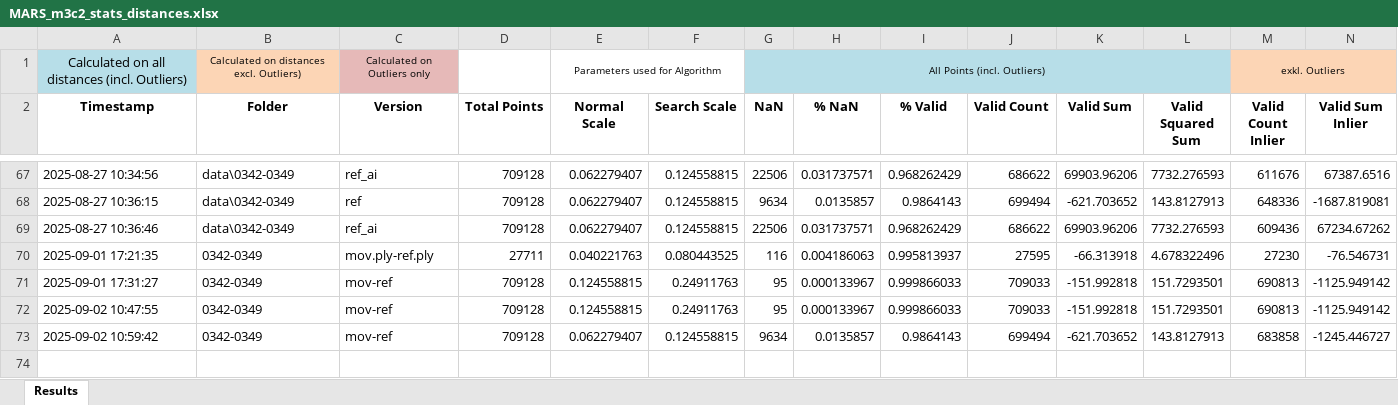
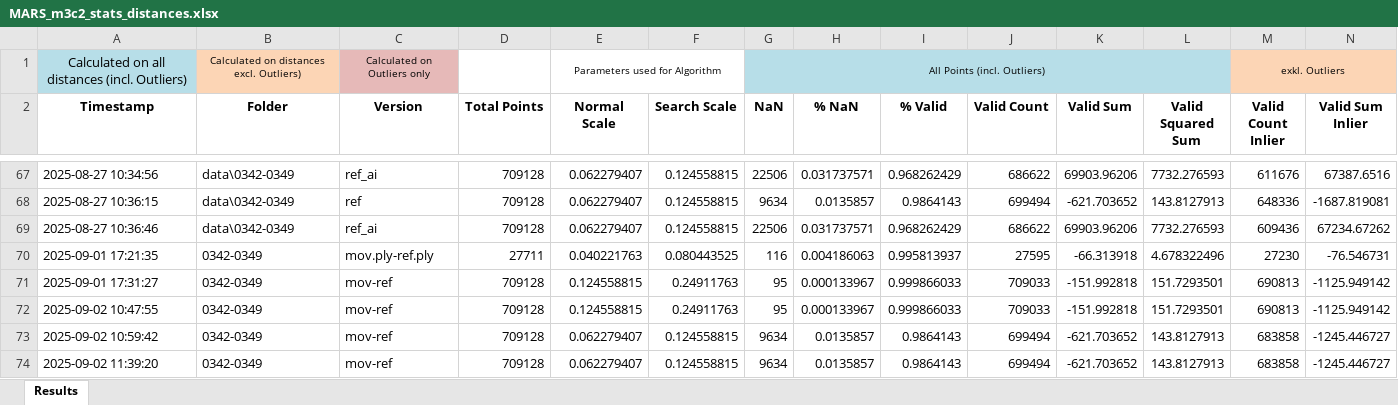
Before and after one commit to sigi-campus02/M3C2, an Excel workbook: outputs/MARS_output/MARS_m3c2_stats_distances.xlsx, sheet Results, drawn as a sheet; only a part is shown, gaps mark what is left out; values as stored, in another font and other column widths than the file's, no borders; rows hold the shown columns only; the diff names each change by its address in the sheet, - before the commit and + after, or states it on an @@ line.

```diff
--- a/outputs/MARS_output/MARS_m3c2_stats_distances.xlsx (sheet Results)
+++ b/outputs/MARS_output/MARS_m3c2_stats_distances.xlsx (sheet Results)
+row 74: 2025-09-02 11:39:20 | 0342-0349 | mov-ref | 709128 | 0.062279407 | 0.124558815 | 9634 | 0.0135857 | 0.9864143 | 699494 | -621.703652 | 143.8127913 | 683858 | -1245.446727
```
Also changed, not shown: hidden cells, outputs/MARS_output/MARS_m3c2_stats_clouds.xlsx, 8 other files.
